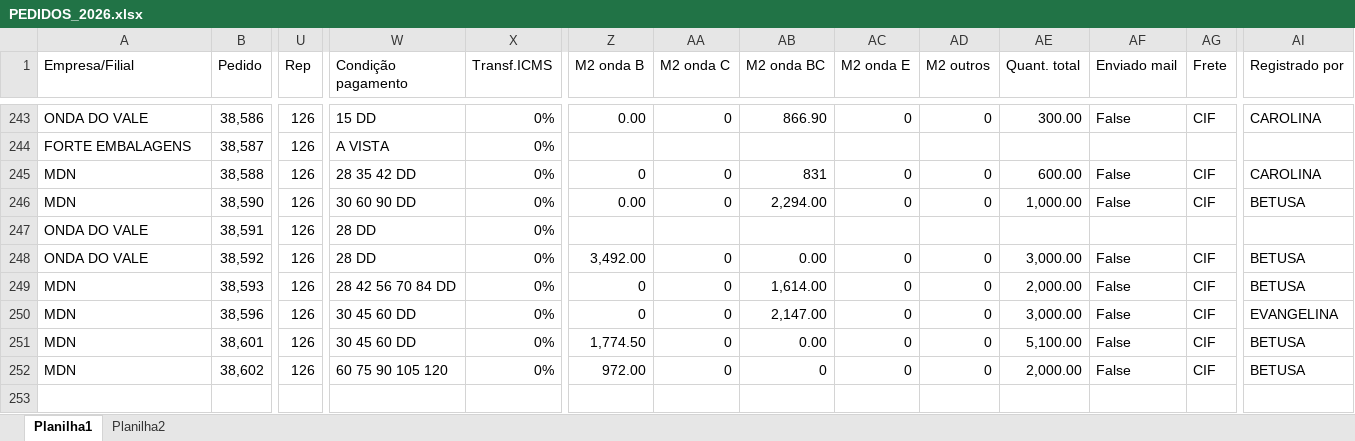
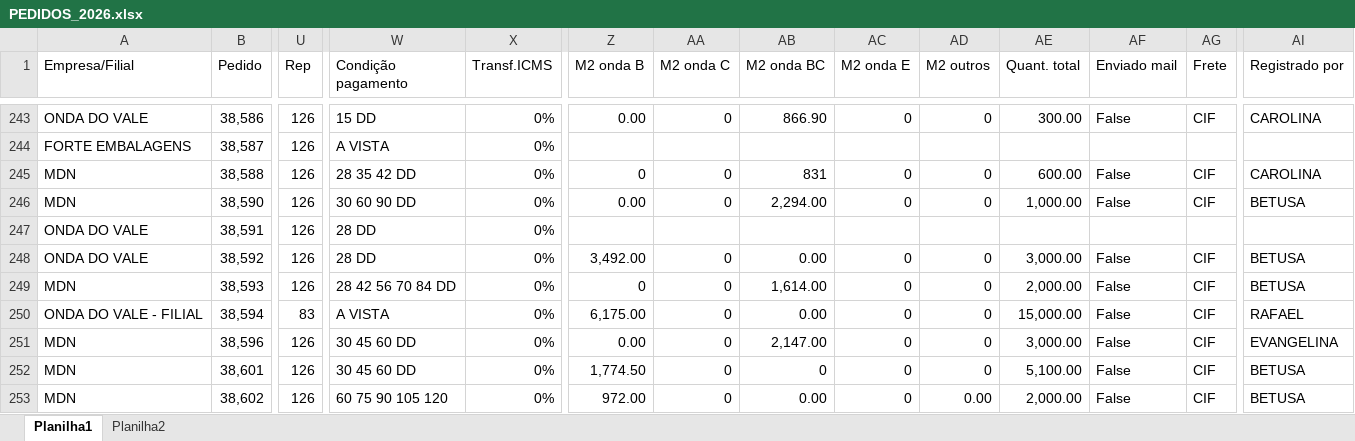
Before and after one commit to Onda-do-Vale-Emanuel/PAINEL-COMERCIAL-, an Excel workbook: excel/PEDIDOS_2026.xlsx, sheet Planilha1, drawn as a sheet; only a part is shown, gaps mark what is left out; values as stored, in another font and other column widths than the file's, no borders; conditional formats not drawn; addresses are those after the commit; rows hold the shown columns only; the diff names each change by its address in the sheet, - before the commit and + after, or states it on an @@ line.

```diff
--- a/excel/PEDIDOS_2026.xlsx (sheet Planilha1)
+++ b/excel/PEDIDOS_2026.xlsx (sheet Planilha1)
+row 250: ONDA DO VALE - FILIAL | 38,594 | 83 | A VISTA | 0% | 6,175.00 | 0 | 0.00 | 0 | 0 | 15,000.00 | False | CIF | RAFAEL
-Z251 (M2 onda B): 0
+Z251 (M2 onda B): 0.00
-AB252 (M2 onda BC): 0.00
+AB252 (M2 onda BC): 0
-AB253 (M2 onda BC): 0
+AB253 (M2 onda BC): 0.00
-AD253 (M2 outros): 0
+AD253 (M2 outros): 0.00
```
Also changed, not shown: sheet Planilha2, 7 other files.
